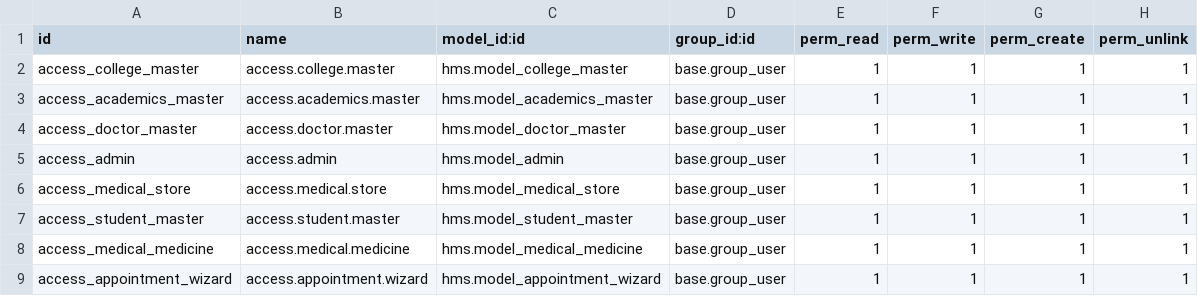
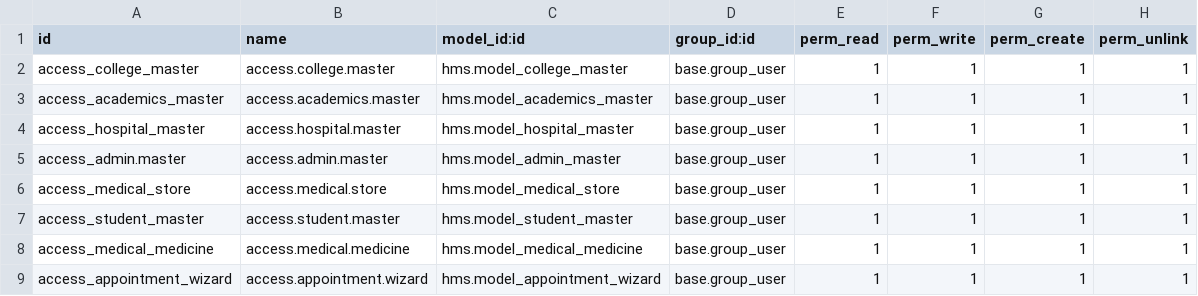
Before and after one commit to meomkarkadam/hms, a CSV file: security/ir.model.access.csv, drawn as a sheet.

```diff
--- a/security/ir.model.access.csv
+++ b/security/ir.model.access.csv
@@ -3,4 +3,4 @@ access_college_master,access.college.master,hms.model_college_master,base.group_
 access_academics_master,access.academics.master,hms.model_academics_master,base.group_user,1,1,1,1
-access_doctor_master,access.doctor.master,hms.model_doctor_master,base.group_user,1,1,1,1
-access_admin,access.admin,hms.model_admin,base.group_user,1,1,1,1
+access_hospital_master,access.hospital.master,hms.model_hospital_master,base.group_user,1,1,1,1
+access_admin.master,access.admin.master,hms.model_admin_master,base.group_user,1,1,1,1
 access_medical_store,access.medical.store,hms.model_medical_store,base.group_user,1,1,1,1
```
Also changed, not shown: 7 other files.
